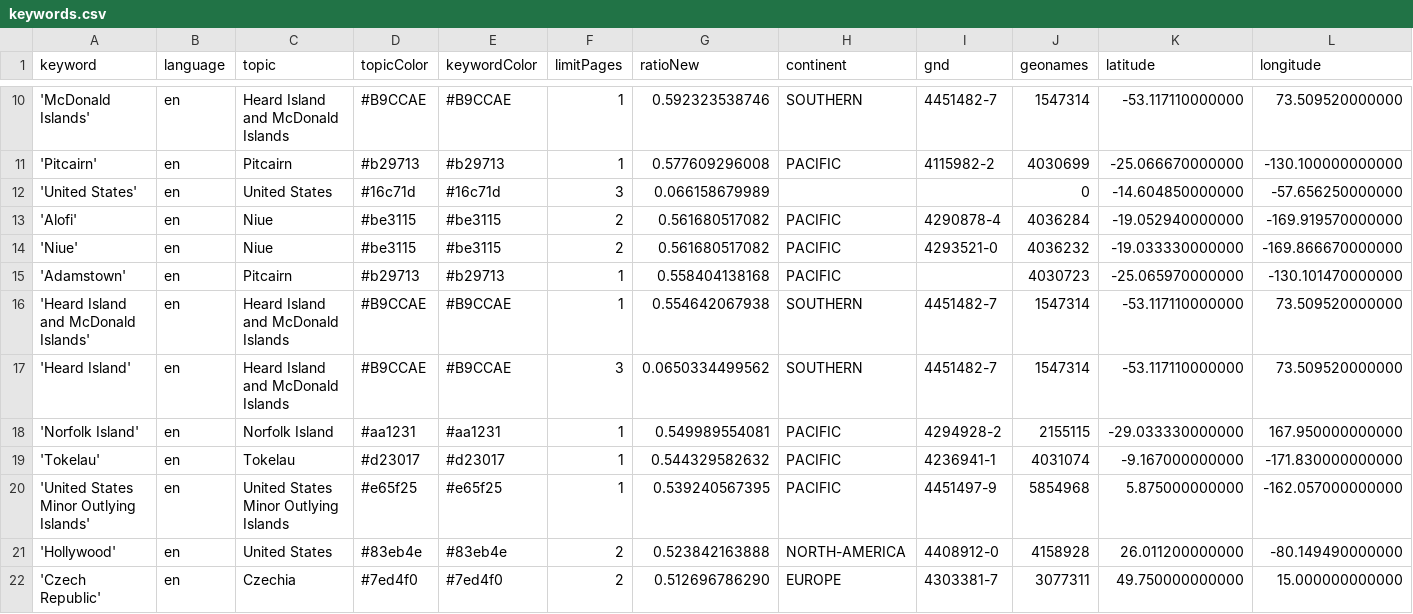
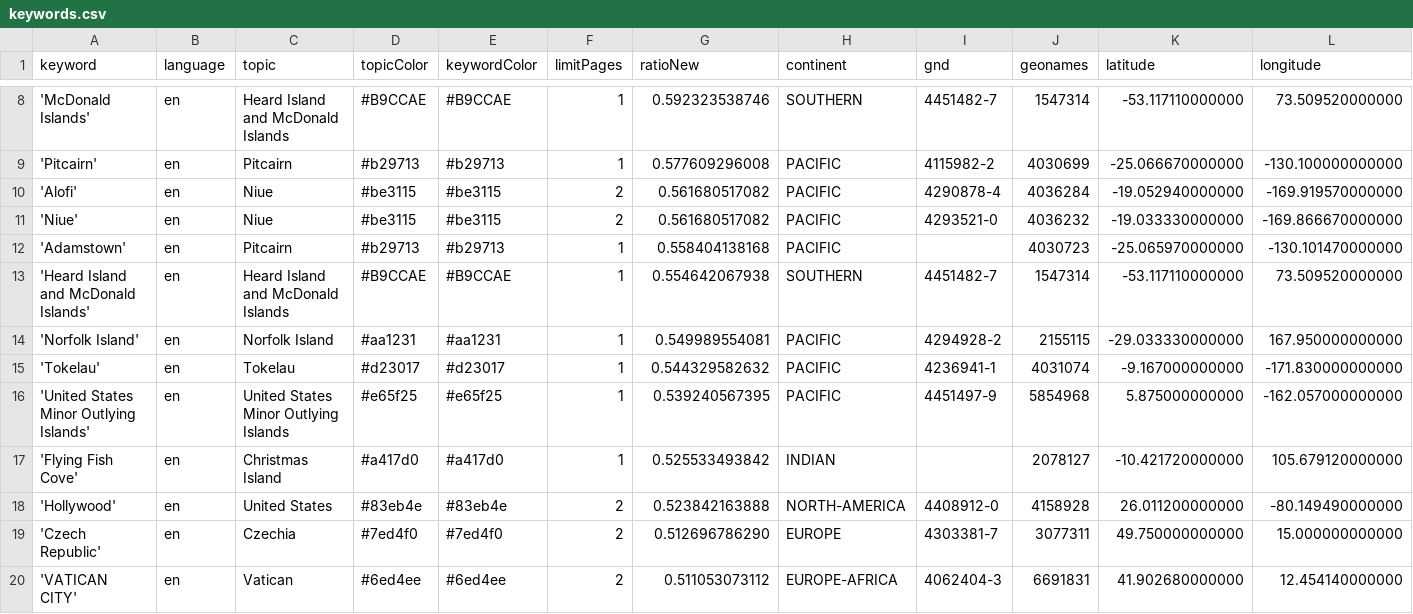
Before and after one commit to pg-ufr-news/locationWhisperer, a CSV file: keywords.csv, drawn as a sheet; only a part is shown, gaps mark what is left out; the shorter side is filled out with more unchanged rows; removed rows and columns are numbered as before the commit, all else as after; rows hold the shown columns only; the diff covers the shown part only; the diff names each change by its address in the sheet, - before the commit and + after, or states it on an @@ line.

Commit message:
Commit from GitHub Actions (harvest:0.0)

```diff
--- a/keywords.csv
+++ b/keywords.csv
@@ row 12 moved to row 487: 'United States' @@
-row 17: 'Heard Island' | en | Heard Island and McDonald Islands | #B9CCAE | #B9CCAE | 3 | 0.0650334499562 | SOUTHERN | 4451482-7 | 1547314 | -53.117110000000 | 73.509520000000
+row 17: 'Flying Fish Cove' | en | Christmas Island | #a417d0 | #a417d0 | 1 | 0.525533493842 | INDIAN |  | 2078127 | -10.421720000000 | 105.679120000000
```
Also changed, not shown: 2 added rows, 2 removed rows and 51 moved rows elsewhere in this file.
